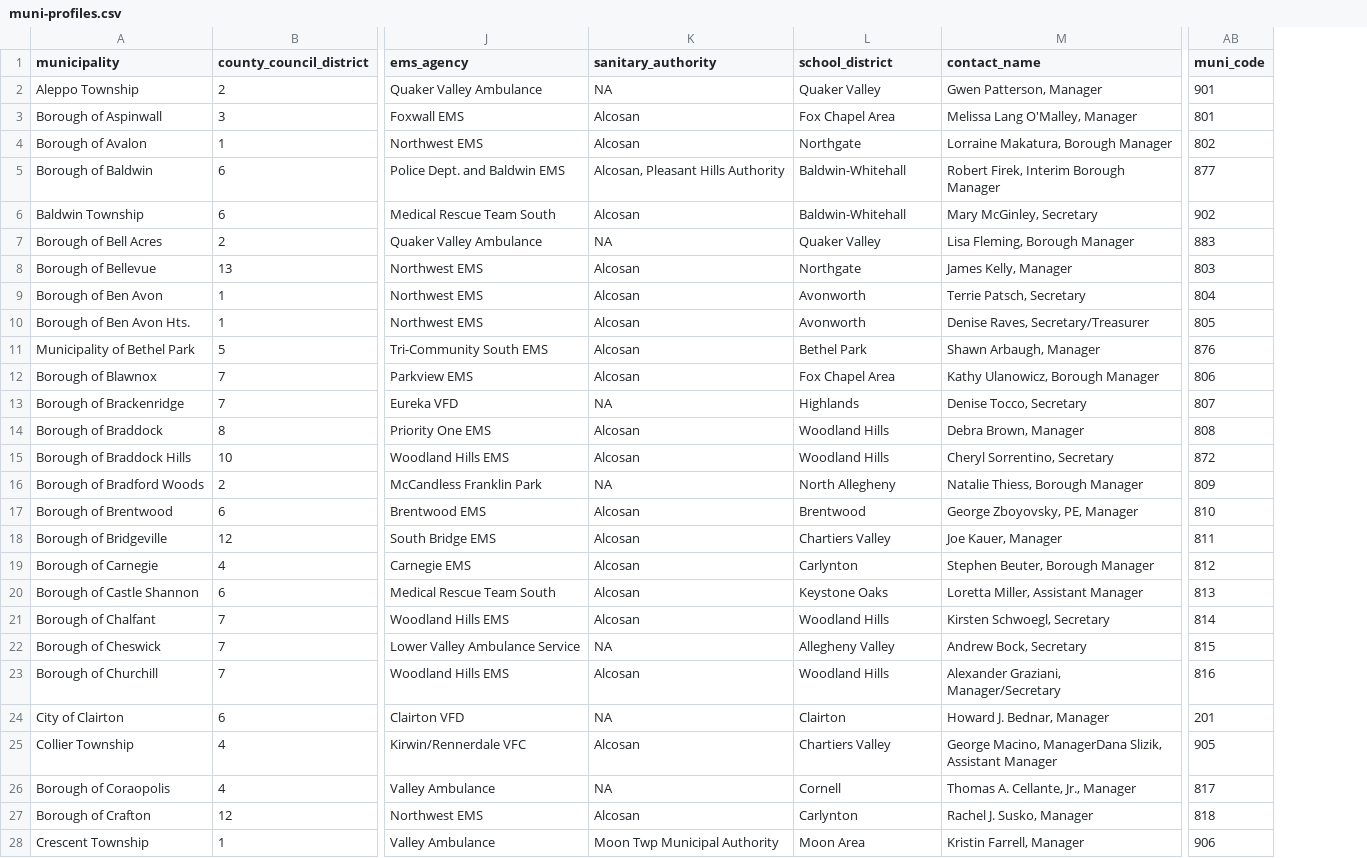
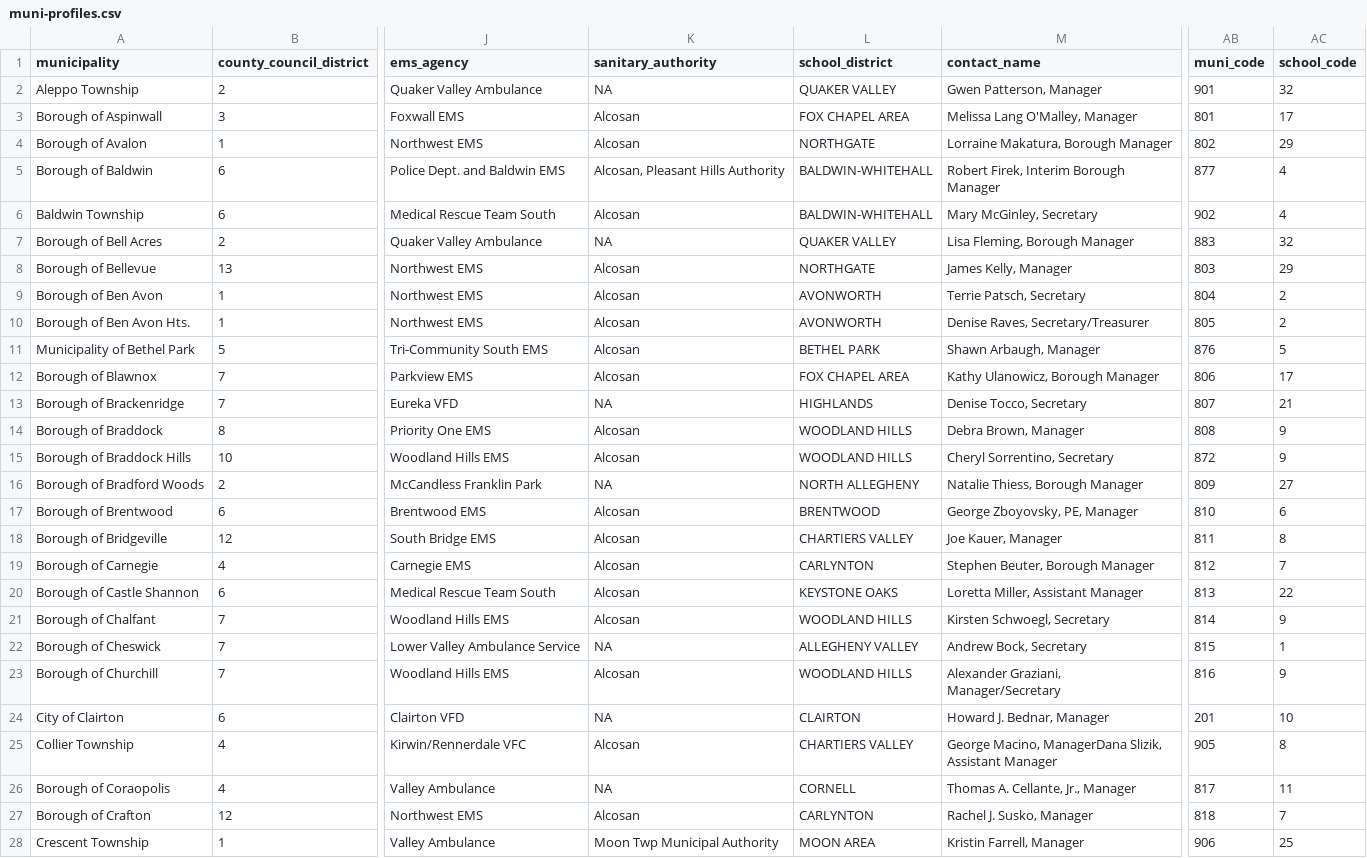
Before and after one commit to PittsburghPG/scraper-muni-profiles, a CSV file: data/muni-profiles.csv, drawn as a sheet; only a part is shown, gaps mark what is left out; the diff covers the shown part only; the diff names each change by its address in the sheet, - before the commit and + after, or states it on an @@ line.

Commit message:
Update muni-profiles.csv

```diff
--- a/data/muni-profiles.csv
+++ b/data/muni-profiles.csv
+column AC (school_code), rows 2-28: 32 | 17 | 29 | 4 | 4 | 32 | 29 | 2 | 2 | 5 | 17 | 21 | 9 | 9 | 27 | 6 | 8 | 7 | 22 | 9 | 1 | 9 | 10 | 8 | 11 | 7 | 25
-L2 (school_district): Quaker Valley
+L2 (school_district): QUAKER VALLEY
-L3 (school_district): Fox Chapel Area
+L3 (school_district): FOX CHAPEL AREA
-L4 (school_district): Northgate
+L4 (school_district): NORTHGATE
-L5:L6 (school_district): Baldwin-Whitehall
+L5:L6 (school_district): BALDWIN-WHITEHALL
-L7 (school_district): Quaker Valley
+L7 (school_district): QUAKER VALLEY
-L8 (school_district): Northgate
+L8 (school_district): NORTHGATE
-L9:L10 (school_district): Avonworth
+L9:L10 (school_district): AVONWORTH
-L11 (school_district): Bethel Park
+L11 (school_district): BETHEL PARK
-L12 (school_district): Fox Chapel Area
+L12 (school_district): FOX CHAPEL AREA
-L13 (school_district): Highlands
+L13 (school_district): HIGHLANDS
-L14:L15 (school_district): Woodland Hills
+L14:L15 (school_district): WOODLAND HILLS
-L16 (school_district): North Allegheny
+L16 (school_district): NORTH ALLEGHENY
-L17 (school_district): Brentwood
+L17 (school_district): BRENTWOOD
-L18 (school_district): Chartiers Valley
+L18 (school_district): CHARTIERS VALLEY
-L19 (school_district): Carlynton
+L19 (school_district): CARLYNTON
-L20 (school_district): Keystone Oaks
+L20 (school_district): KEYSTONE OAKS
-L21 (school_district): Woodland Hills
+L21 (school_district): WOODLAND HILLS
-L22 (school_district): Allegheny Valley
+L22 (school_district): ALLEGHENY VALLEY
-L23 (school_district): Woodland Hills
+L23 (school_district): WOODLAND HILLS
-L24 (school_district): Clairton
+L24 (school_district): CLAIRTON
-L25 (school_district): Chartiers Valley
+L25 (school_district): CHARTIERS VALLEY
-L26 (school_district): Cornell
+L26 (school_district): CORNELL
-L27 (school_district): Carlynton
+L27 (school_district): CARLYNTON
-L28 (school_district): Moon Area
+L28 (school_district): MOON AREA
```
Also changed, not shown: 1 removed row and 102 edited cells elsewhere in this file.
